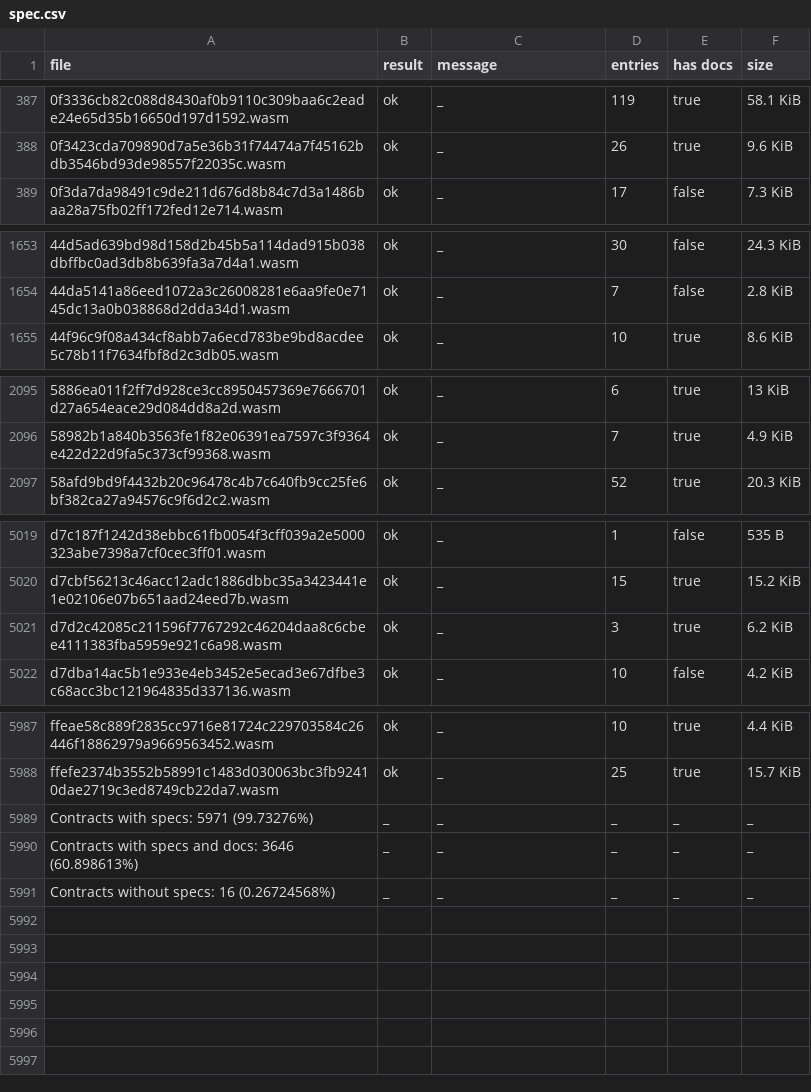
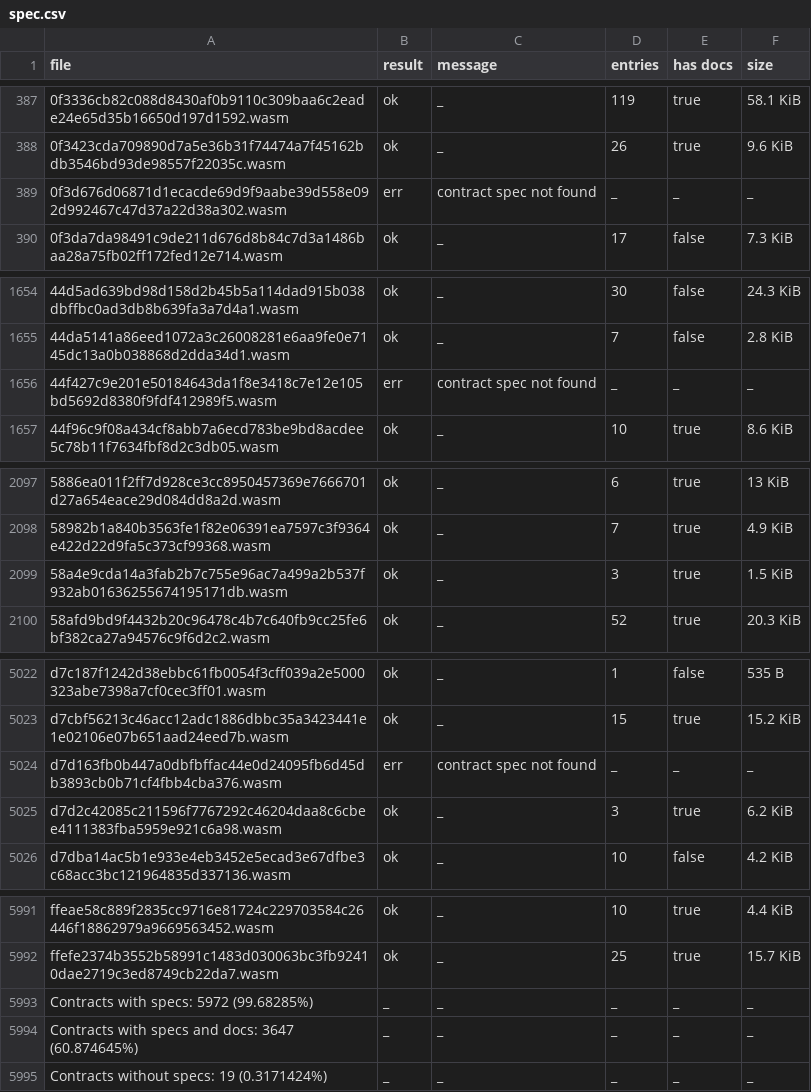
Before and after one commit to stellar-experimental/contract-wasms, a CSV file: analysis/spec.csv, drawn as a sheet; only a part is shown, gaps mark what is left out.

```diff
--- a/analysis/spec.csv
+++ b/analysis/spec.csv
@@ -388,2 +388,3 @@ file,result,message,entries,has docs,size
 0f3423cda709890d7a5e36b31f74474a7f45162bdb3546bd93de98557f22035c.wasm,ok,_,26,true,9.6 KiB
+0f3d676d06871d1ecacde69d9f9aabe39d558e092d992467c47d37a22d38a302.wasm,err,contract spec not found,_,_,_
 0f3da7da98491c9de211d676d8b84c7d3a1486baa28a75fb02ff172fed12e714.wasm,ok,_,17,false,7.3 KiB
@@ -1654,2 +1655,3 @@ file,result,message,entries,has docs,size
 44da5141a86eed1072a3c26008281e6aa9fe0e7145dc13a0b038868d2dda34d1.wasm,ok,_,7,false,2.8 KiB
+44f427c9e201e50184643da1f8e3418c7e12e105bd5692d8380f9fdf412989f5.wasm,err,contract spec not found,_,_,_
 44f96c9f08a434cf8abb7a6ecd783be9bd8acdee5c78b11f7634fbf8d2c3db05.wasm,ok,_,10,true,8.6 KiB
@@ -2096,2 +2098,3 @@ file,result,message,entries,has docs,size
 58982b1a840b3563fe1f82e06391ea7597c3f9364e422d22d9fa5c373cf99368.wasm,ok,_,7,true,4.9 KiB
+58a4e9cda14a3fab2b7c755e96ac7a499a2b537f932ab01636255674195171db.wasm,ok,_,3,true,1.5 KiB
 58afd9bd9f4432b20c96478c4b7c640fb9cc25fe6bf382ca27a94576c9f6d2c2.wasm,ok,_,52,true,20.3 KiB
@@ -5020,2 +5023,3 @@ d7c187f1242d38ebbc61fb0054f3cff039a2e5000323abe7398a7cf0cec3ff01.wasm,ok,_,1,fal
 d7cbf56213c46acc12adc1886dbbc35a3423441e1e02106e07b651aad24eed7b.wasm,ok,_,15,true,15.2 KiB
+d7d163fb0b447a0dbfbffac44e0d24095fb6d45db3893cb0b71cf4fbb4cba376.wasm,err,contract spec not found,_,_,_
 d7d2c42085c211596f7767292c46204daa8c6cbee4111383fba5959e921c6a98.wasm,ok,_,3,true,6.2 KiB
@@ -5988,4 +5992,4 @@ ffeae58c889f2835cc9716e81724c229703584c26446f18862979a9669563452.wasm,ok,_,10,tr
 ffefe2374b3552b58991c1483d030063bc3fb92410dae2719c3ed8749cb22da7.wasm,ok,_,25,true,15.7 KiB
-Contracts with specs: 5971 (99.73276%),_,_,_,_,_
-Contracts with specs and docs: 3646 (60.898613%),_,_,_,_,_
-Contracts without specs: 16 (0.26724568%),_,_,_,_,_
+Contracts with specs: 5972 (99.68285%),_,_,_,_,_
+Contracts with specs and docs: 3647 (60.874645%),_,_,_,_,_
+Contracts without specs: 19 (0.3171424%),_,_,_,_,_
```
Also changed, not shown: analysis/count_instances_per_wasm.csv, analysis/dupe-code.csv, 41 other files.
